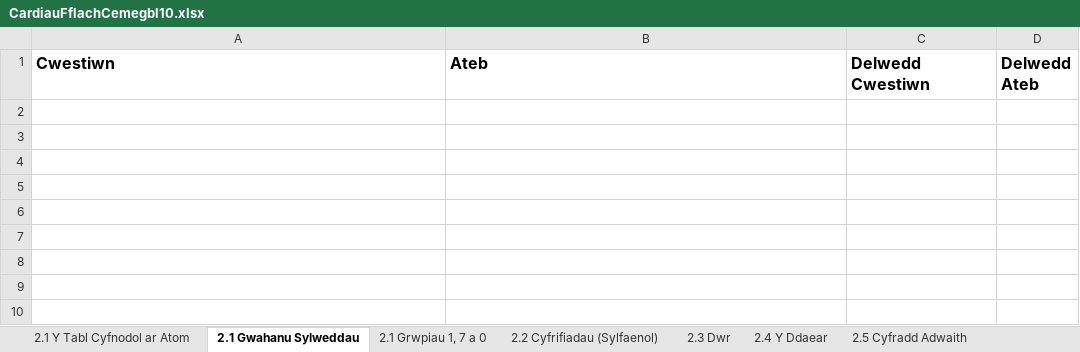
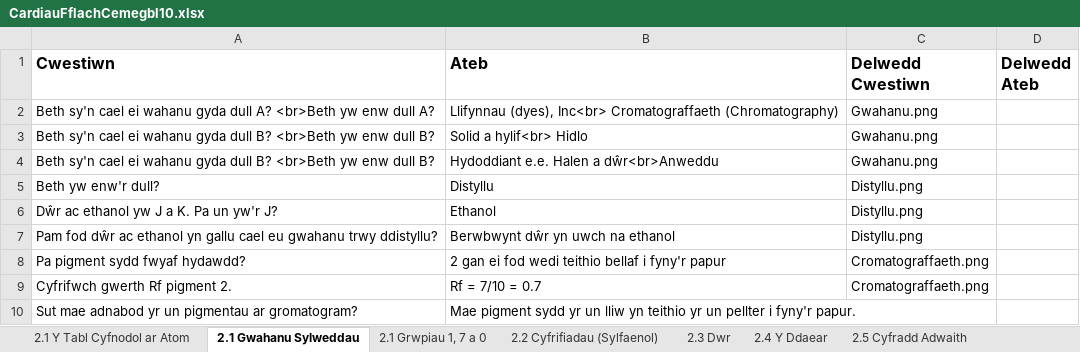
Before and after one commit to GwyddonTryfan/CardiauFflach-TGAU, an Excel workbook: CardiauFflachCemegbl10.xlsx, sheet 2.1 Gwahanu Sylweddau, drawn as a sheet; values as stored, in another font and other column widths than the file's, no borders; the diff names each change by its address in the sheet, - before the commit and + after, or states it on an @@ line.

```diff
--- a/CardiauFflachCemegbl10.xlsx (sheet 2.1 Gwahanu Sylweddau)
+++ b/CardiauFflachCemegbl10.xlsx (sheet 2.1 Gwahanu Sylweddau)
+row 2: Beth sy'n cael ei wahanu gyda dull A? <br>Beth yw enw dull A? | Llifynnau (dyes), Inc<br> Cromatograffaeth (Chromatography) | Gwahanu.png
+row 3: Beth sy'n cael ei wahanu gyda dull B? <br>Beth yw enw dull B? | Solid a hylif<br> Hidlo | Gwahanu.png
+row 4: Beth sy'n cael ei wahanu gyda dull B? <br>Beth yw enw dull B? | Hydoddiant e.e. Halen a dŵr<br>Anweddu | Gwahanu.png
+row 5: Beth yw enw'r dull? | Distyllu | Distyllu.png
+row 6: Dŵr ac ethanol yw J a K. Pa un yw'r J? | Ethanol | Distyllu.png
+row 7: Pam fod dŵr ac ethanol yn gallu cael eu gwahanu trwy ddistyllu? | Berwbwynt dŵr yn uwch na ethanol | Distyllu.png
+row 8: Pa pigment sydd fwyaf hydawdd? | 2 gan ei fod wedi teithio bellaf i fyny'r papur | Cromatograffaeth.png
+row 9: Cyfrifwch gwerth Rf pigment 2. | Rf = 7/10 = 0.7 | Cromatograffaeth.png
+row 10: Sut mae adnabod yr un pigmentau ar gromatogram? | Mae pigment sydd yr un lliw yn teithio yr un pellter i fyny'r papur.
```
Also changed, not shown: sheet 2.1 Grwpiau 1, 7 a 0, sheet 2.2 Cyfrifiadau (Sylfaenol).
